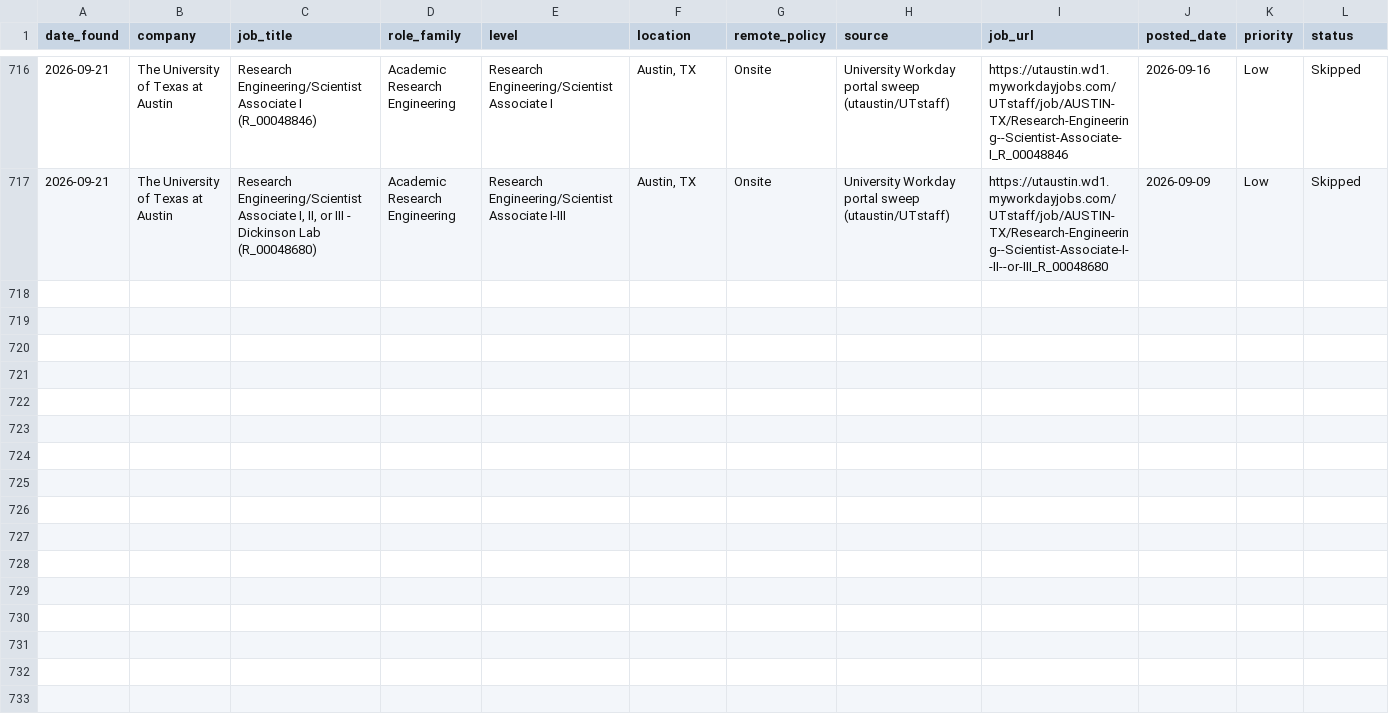
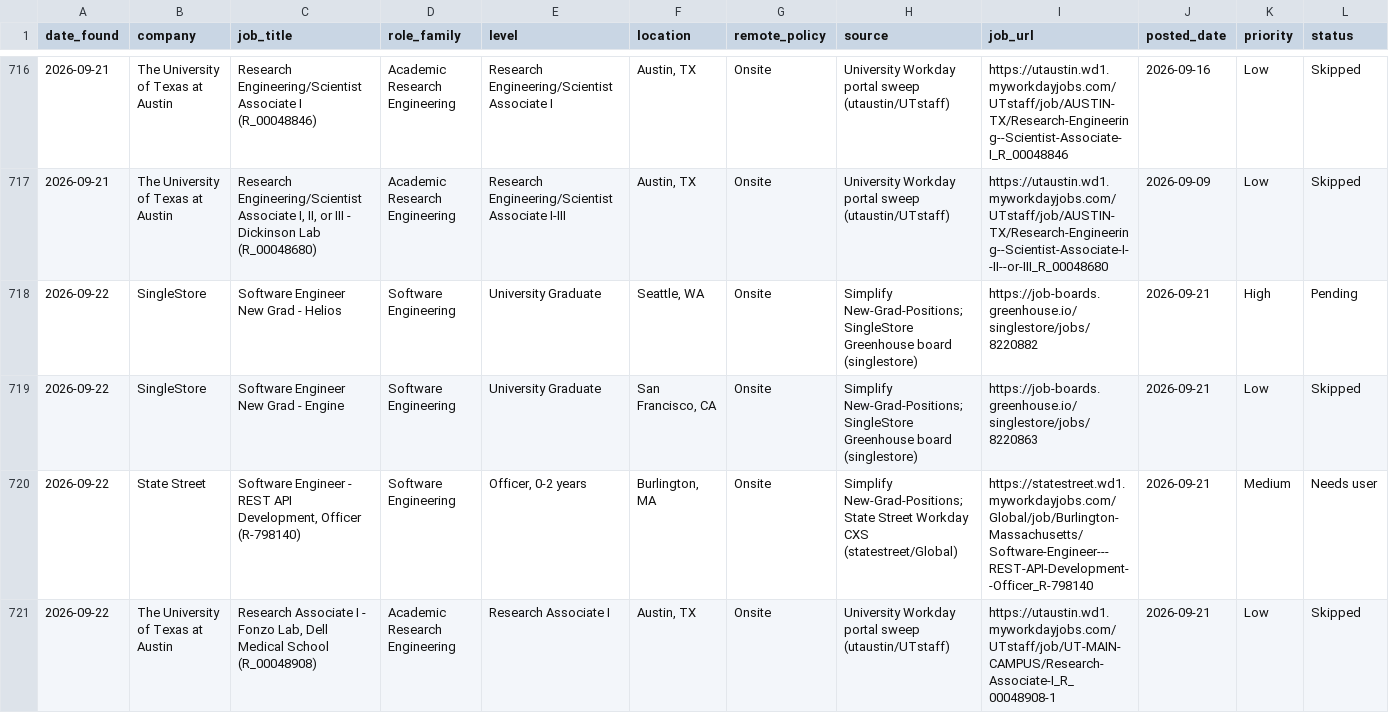
Before and after one commit to EleanorLiu12/applypilot-private, a CSV file: dashboard/job_pool.csv, drawn as a sheet; only a part is shown, gaps mark what is left out; rows hold the shown columns only; the diff names each change by its address in the sheet, - before the commit and + after, or states it on an @@ line.

```diff
--- a/dashboard/job_pool.csv
+++ b/dashboard/job_pool.csv
+row 718: 2026-09-22 | SingleStore | Software Engineer New Grad - Helios | Software Engineering | University Graduate | Seattle, WA | Onsite | Simplify New-Grad-Positions; SingleStore Greenhouse board (singlestore) | https://job-boards.greenhouse.io/singlestore/jobs/8220882 | 2026-09-21 | High | Pending
+row 719: 2026-09-22 | SingleStore | Software Engineer New Grad - Engine | Software Engineering | University Graduate | San Francisco, CA | Onsite | Simplify New-Grad-Positions; SingleStore Greenhouse board (singlestore) | https://job-boards.greenhouse.io/singlestore/jobs/8220863 | 2026-09-21 | Low | Skipped
+row 720: 2026-09-22 | State Street | Software Engineer - REST API Development, Officer (R-798140) | Software Engineering | Officer, 0-2 years | Burlington, MA | Onsite | Simplify New-Grad-Positions; State Street Workday CXS (statestreet/Global) | https://statestreet.wd1.myworkdayjobs.com/Global/job/Burlington-Massachusetts/Software-Engineer---REST-API-Development--Officer_R-798140 | 2026-09-21 | Medium | Needs user
+row 721: 2026-09-22 | The University of Texas at Austin | Research Associate I - Fonzo Lab, Dell Medical School (R_00048908) | Academic Research Engineering | Research Associate I | Austin, TX | Onsite | University Workday portal sweep (utaustin/UTstaff) | https://utaustin.wd1.myworkdayjobs.com/UTstaff/job/UT-MAIN-CAMPUS/Research-Associate-I_R_00048908-1 | 2026-09-21 | Low | Skipped
```
Also changed, not shown: dashboard/automation_rules.csv, dashboard/china/automation_rules.csv, 5 other files.
